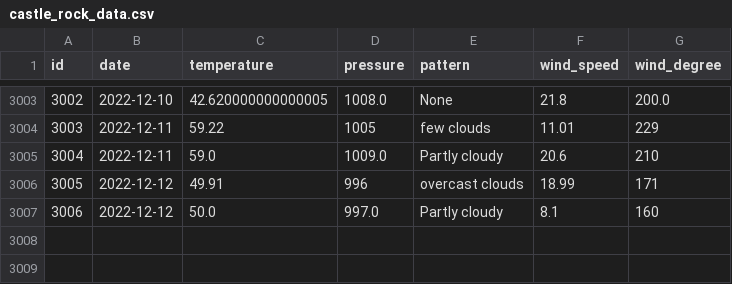
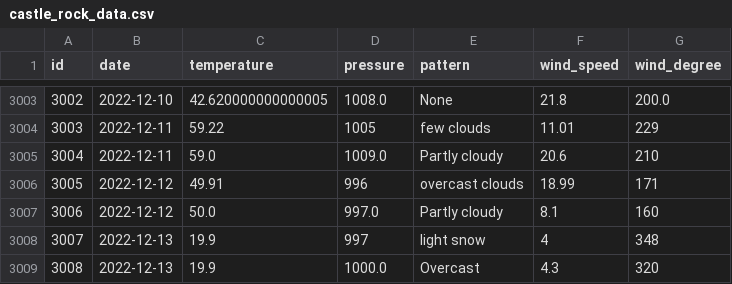
Before and after one commit to tvang1/AI-Weather-Predictor, a CSV file: WeatherAPIs/API Outputs/castle_rock_data.csv, drawn as a sheet; only a part is shown, gaps mark what is left out; the diff names each change by its address in the sheet, - before the commit and + after, or states it on an @@ line.

```diff
--- a/WeatherAPIs/API Outputs/castle_rock_data.csv
+++ b/WeatherAPIs/API Outputs/castle_rock_data.csv
+row 3008: 3007 | 2022-12-13 | 19.9 | 997 | light snow | 4 | 348
+row 3009: 3008 | 2022-12-13 | 19.9 | 1000.0 | Overcast | 4.3 | 320
```
Also changed, not shown: WeatherAPIs/API Outputs/boulder_data.csv, WeatherAPIs/API Outputs/denver_data.csv.
